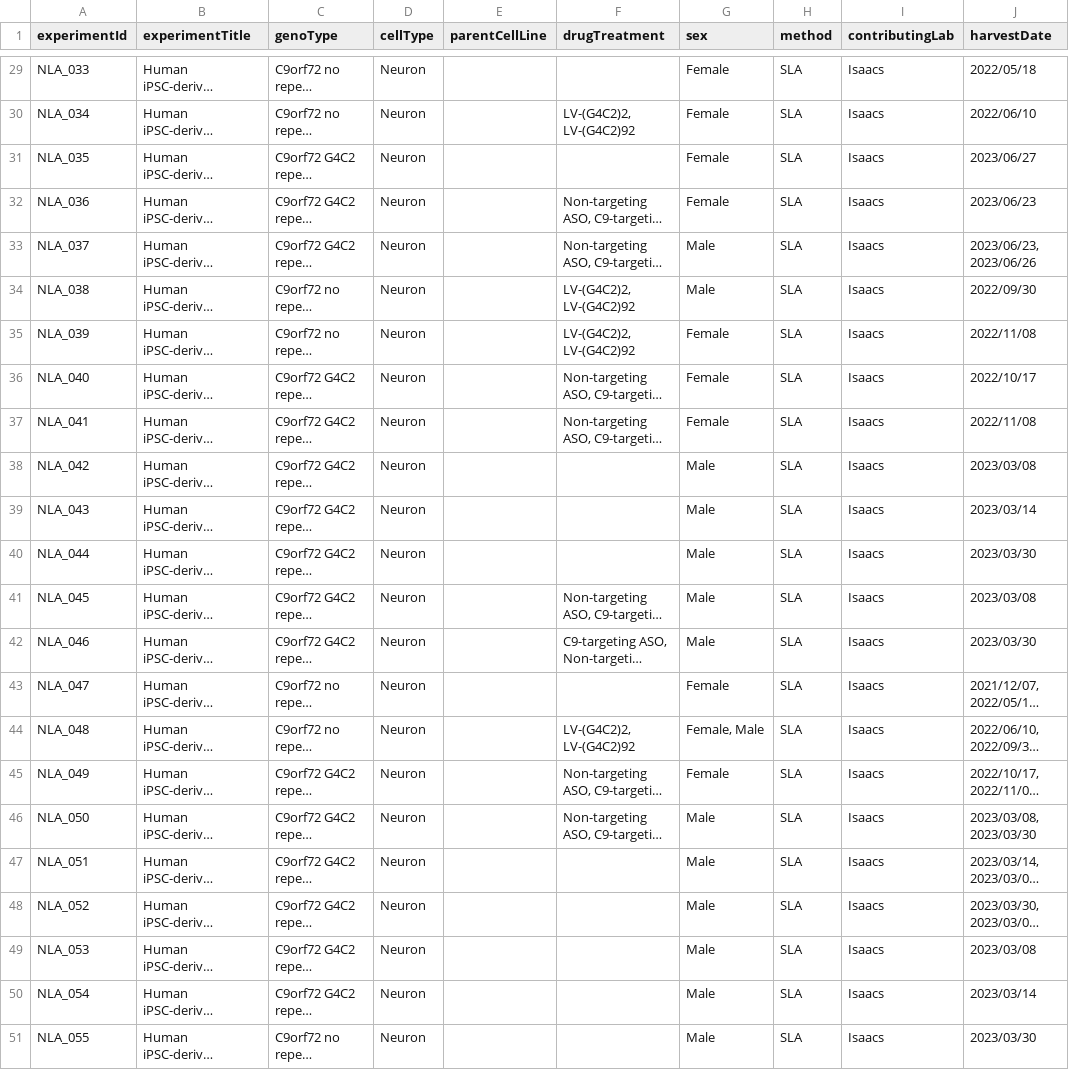
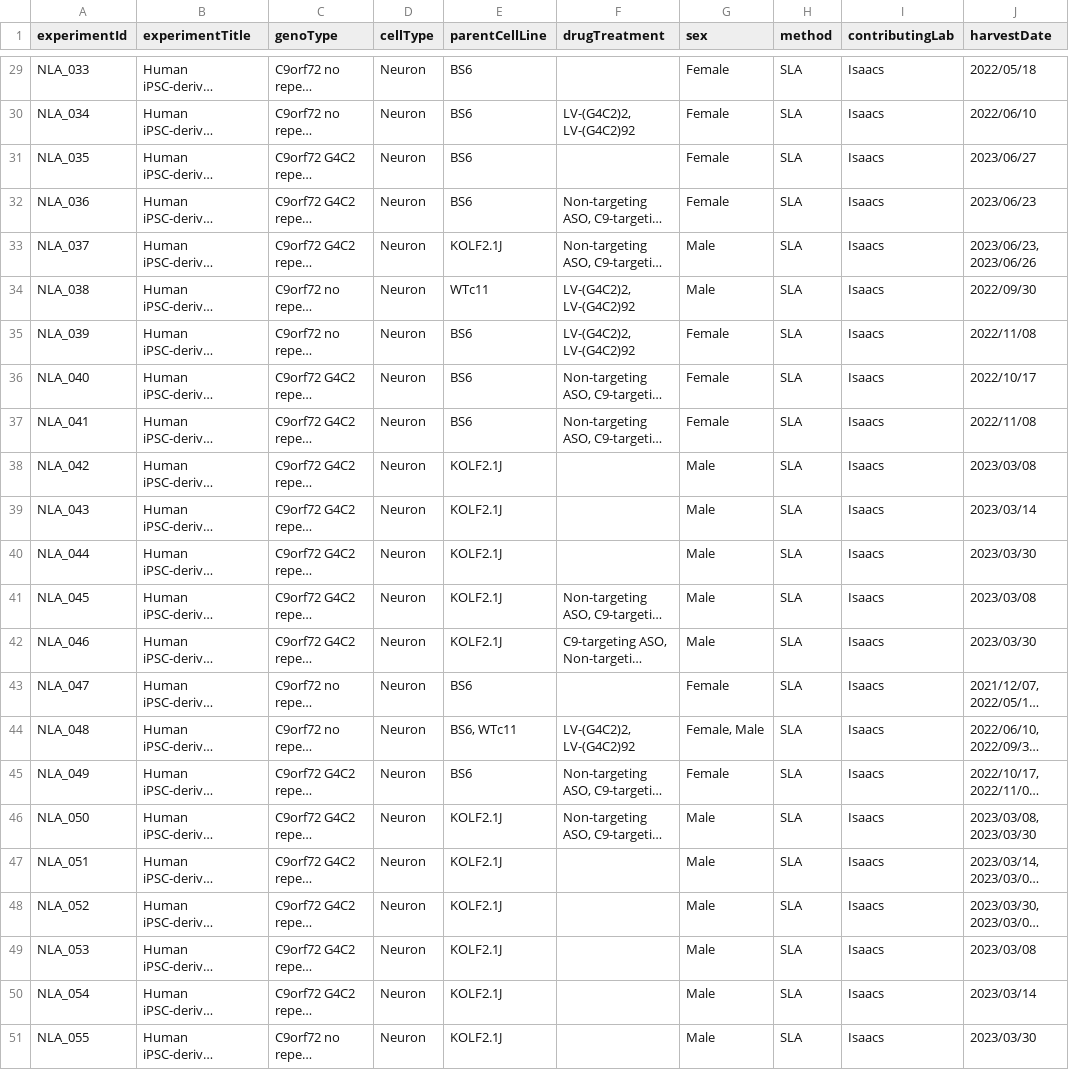
Before and after one commit to CPM-Metabolomics-Lipidomics/soda-light, a CSV file: neurolipid_meta.csv, drawn as a sheet; only a part is shown, gaps mark what is left out; long unchanged cells end in …; the diff covers the shown part only; the diff names each change by its address in the sheet, - before the commit and + after, or states it on an @@ line.

Commit message:
Fixed typo. Parental cell line is now also exported to the csv file.

```diff
--- a/neurolipid_meta.csv
+++ b/neurolipid_meta.csv
-E29:E32 (parentCellLine): (empty)
+E29:E32 (parentCellLine): BS6
-E33 (parentCellLine): (empty)
+E33 (parentCellLine): KOLF2.1J
-E34 (parentCellLine): (empty)
+E34 (parentCellLine): WTc11
-E35:E37 (parentCellLine): (empty)
+E35:E37 (parentCellLine): BS6
-E38:E42 (parentCellLine): (empty)
+E38:E42 (parentCellLine): KOLF2.1J
-E43 (parentCellLine): (empty)
+E43 (parentCellLine): BS6
-E44 (parentCellLine): (empty)
+E44 (parentCellLine): BS6, WTc11
-E45 (parentCellLine): (empty)
+E45 (parentCellLine): BS6
-E46:E51 (parentCellLine): (empty)
+E46:E51 (parentCellLine): KOLF2.1J
```
Also changed, not shown: 23 edited cells elsewhere in this file, 1 other file.
